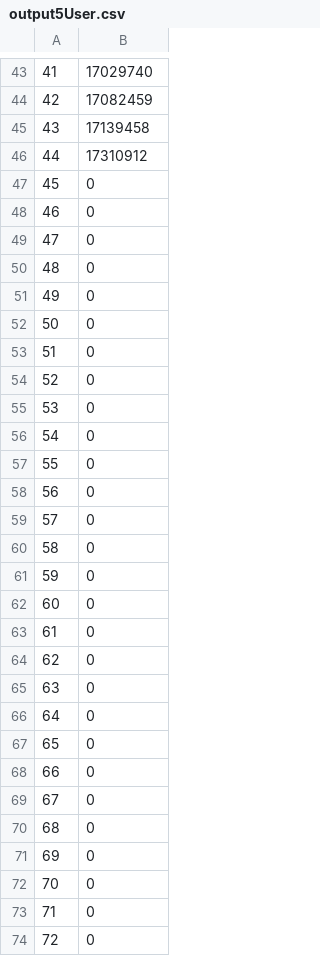
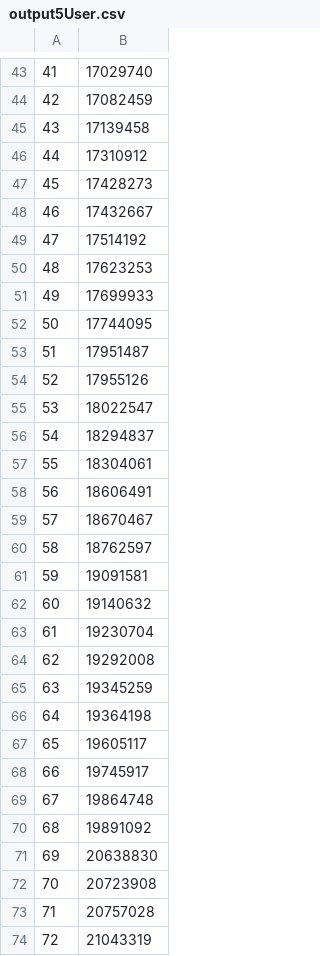
Before and after one commit to Zahar4506/PycharmProjects, a CSV file: pythonParser/files/output5User.csv, drawn as a sheet; only a part is shown, gaps mark what is left out; the diff covers the shown part only.

```diff
--- a/pythonParser/files/output5User.csv
+++ b/pythonParser/files/output5User.csv
@@ -46,29 +46,29 @@
 44,17310912
-45,0
-46,0
-47,0
-48,0
-49,0
-50,0
-51,0
-52,0
-53,0
-54,0
-55,0
-56,0
-57,0
-58,0
-59,0
-60,0
-61,0
-62,0
-63,0
-64,0
-65,0
-66,0
-67,0
-68,0
-69,0
-70,0
-71,0
-72,0
+45,17428273
+46,17432667
+47,17514192
+48,17623253
+49,17699933
+50,17744095
+51,17951487
+52,17955126
+53,18022547
+54,18294837
+55,18304061
+56,18606491
+57,18670467
+58,18762597
+59,19091581
+60,19140632
+61,19230704
+62,19292008
+63,19345259
+64,19364198
+65,19605117
+66,19745917
+67,19864748
+68,19891092
+69,20638830
+70,20723908
+71,20757028
+72,21043319
```
Also changed, not shown: 137 edited cells elsewhere in this file, 28 other files.
